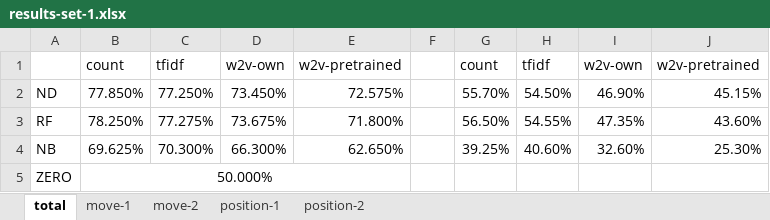
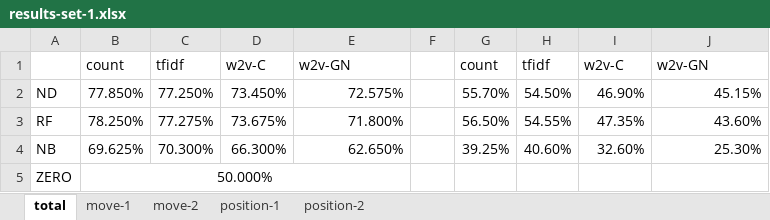
Before and after one commit to Flo427/chess-annotation, an Excel workbook: files/results/results-set-1.xlsx, sheet total, drawn as a sheet; values as stored, in another font and other column widths than the file's, no borders; charts and pictures not drawn; the diff names each change by its address in the sheet, - before the commit and + after, or states it on an @@ line.

```diff
--- a/files/results/results-set-1.xlsx (sheet total)
+++ b/files/results/results-set-1.xlsx (sheet total)
-D1: w2v-own
+D1: w2v-C
-E1: w2v-pretrained
+E1: w2v-GN
-I1: w2v-own
+I1: w2v-C
-J1: w2v-pretrained
+J1: w2v-GN
```
Also changed, not shown: sheet move-1, sheet move-2, sheet position-2, sheet position-1, charts or pictures, 7 other files.
